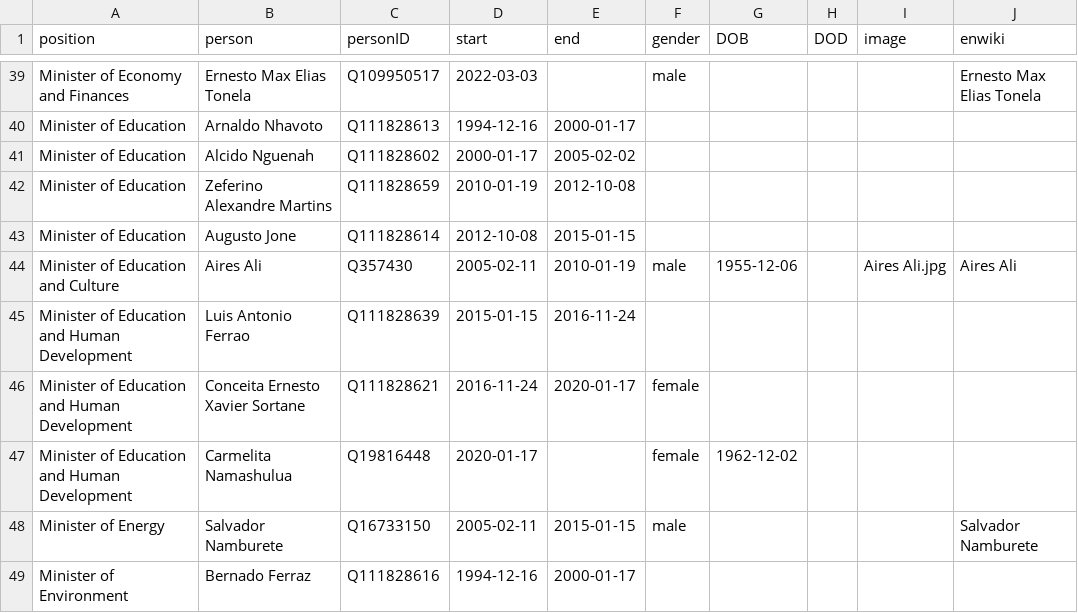
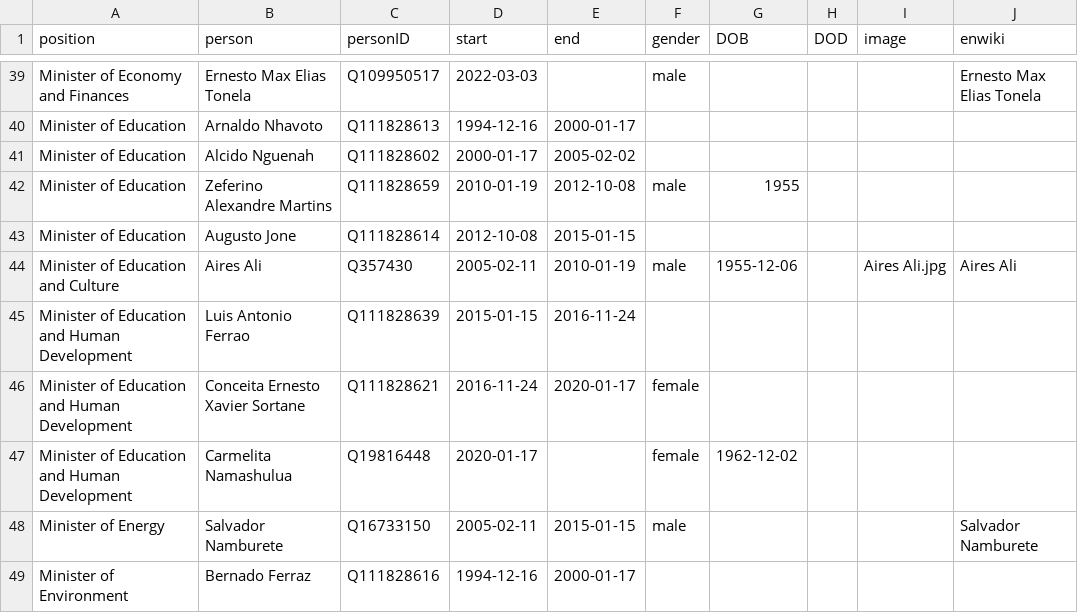
Before and after one commit to every-politician-scrapers/mozambique, a CSV file: html/holders21.csv, drawn as a sheet; only a part is shown, gaps mark what is left out.

Commit message:
PCB update

```diff
--- a/html/holders21.csv
+++ b/html/holders21.csv
@@ -41,3 +41,3 @@ Minister of Education,Arnaldo Nhavoto,Q111828613,1994-12-16,2000-01-17,,,,,
 Minister of Education,Alcido Nguenah,Q111828602,2000-01-17,2005-02-02,,,,,
-Minister of Education,Zeferino Alexandre Martins,Q111828659,2010-01-19,2012-10-08,,,,,
+Minister of Education,Zeferino Alexandre Martins,Q111828659,2010-01-19,2012-10-08,male,1955,,,
 Minister of Education,Augusto Jone,Q111828614,2012-10-08,2015-01-15,,,,,
```
